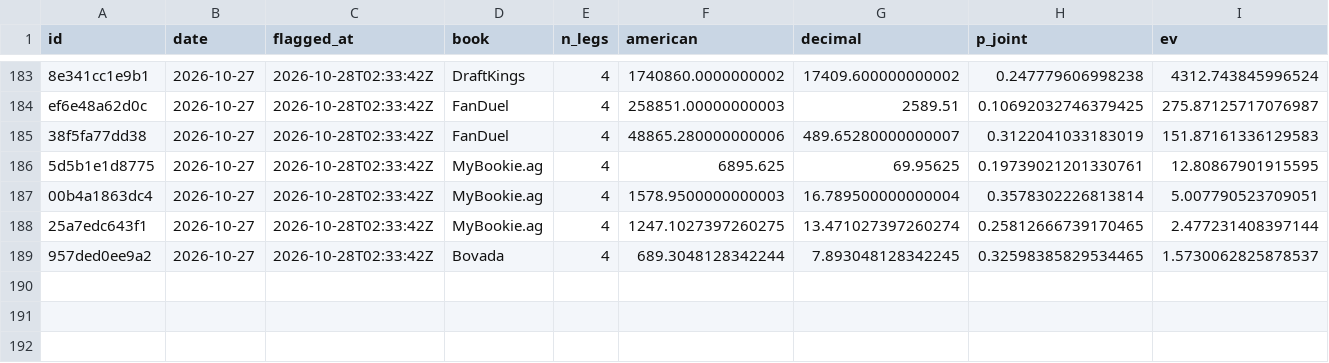
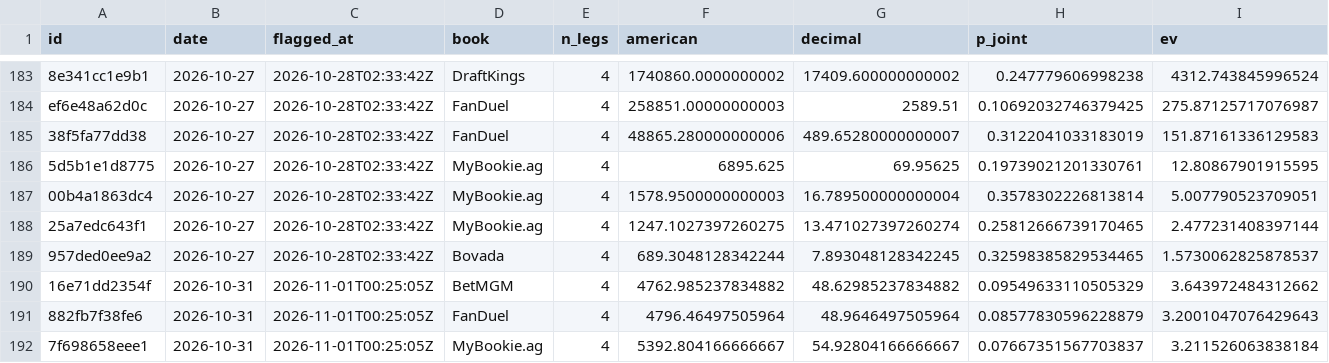
Before and after one commit to PookMula/NHL-edge-pro, a CSV file: data/parlay_log.csv, drawn as a sheet; only a part is shown, gaps mark what is left out; rows hold the shown columns only; the diff names each change by its address in the sheet, - before the commit and + after, or states it on an @@ line.

```diff
--- a/data/parlay_log.csv
+++ b/data/parlay_log.csv
+row 190: 16e71dd2354f | 2026-10-31 | 2026-11-01T00:25:05Z | BetMGM | 4 | 4762.985237834882 | 48.62985237834882 | 0.09549633110505329 | 3.643972484312662
+row 191: 882fb7f38fe6 | 2026-10-31 | 2026-11-01T00:25:05Z | FanDuel | 4 | 4796.46497505964 | 48.9646497505964 | 0.08577830596228879 | 3.2001047076429643
+row 192: 7f698658eee1 | 2026-10-31 | 2026-11-01T00:25:05Z | MyBookie.ag | 4 | 5392.804166666667 | 54.92804166666667 | 0.07667351567703837 | 3.211526063838184
```
Also changed, not shown: data/predictions_log.csv, 14 other files.
